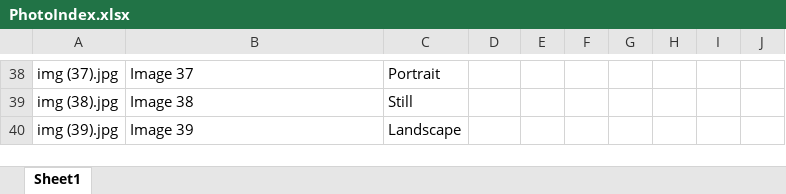
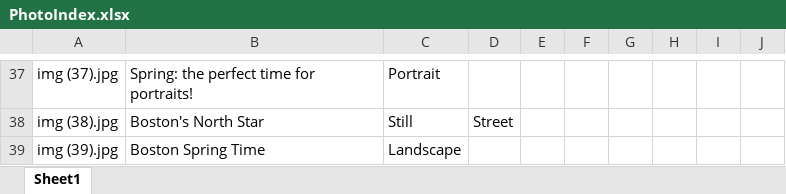
Before and after one commit to luke-tsai/VirginiaWebsite, an Excel workbook: images/fulls/PhotoIndex.xlsx, sheet Sheet1, drawn as a sheet; only a part is shown, gaps mark what is left out; values as stored, in another font and other column widths than the file's, no borders; addresses are those after the commit; the diff covers the shown part only; the diff names each change by its address in the sheet, - before the commit and + after, or states it on an @@ line.

```diff
--- a/images/fulls/PhotoIndex.xlsx (sheet Sheet1)
+++ b/images/fulls/PhotoIndex.xlsx (sheet Sheet1)
-B37: Image 37
+B37: Spring: the perfect time for portraits!
-B38: Image 38
+B38: Boston's North Star
-D38: (empty)
+D38: Street
-B39: Image 39
+B39: Boston Spring Time
```
Also changed, not shown: 1 removed row and 64 edited cells elsewhere in this sheet, 6 other files.
